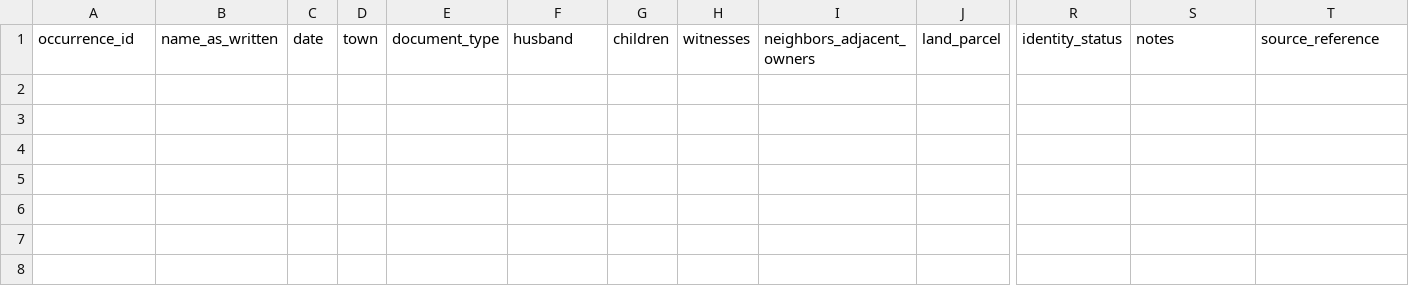
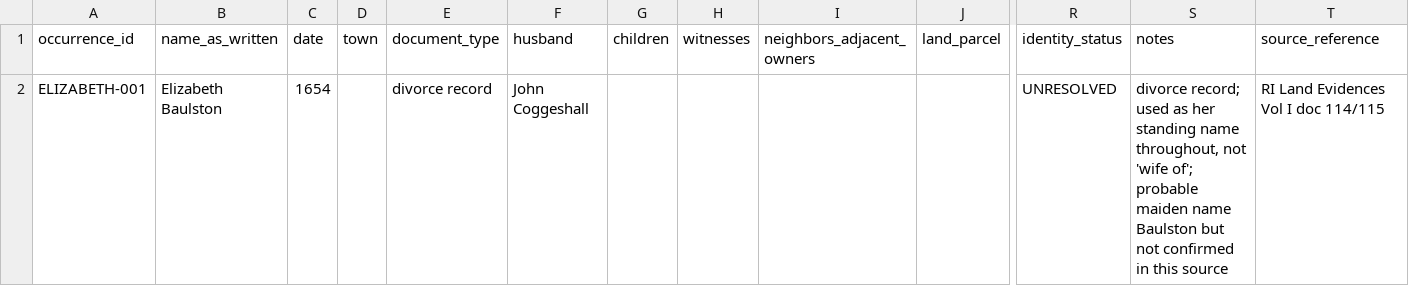
Before and after one commit to lemuwah/joan-archive, a CSV file: methodology/12-name-experiment/data/elizabeth.csv, drawn as a sheet; only a part is shown, gaps mark what is left out; rows hold the shown columns only; the diff names each change by its address in the sheet, - before the commit and + after, or states it on an @@ line.

```diff
--- a/methodology/12-name-experiment/data/elizabeth.csv
+++ b/methodology/12-name-experiment/data/elizabeth.csv
+row 2: ELIZABETH-001 | Elizabeth Baulston | 1654 |  | divorce record | John Coggeshall |  |  |  |  | UNRESOLVED | divorce record; used as her standing name throughout, not 'wife of'; probable maiden name Baulston but not confirmed in this source | RI Land Evidences Vol I doc 114/115
```
Also changed, not shown: methodology/12-name-experiment/data/abigail.csv, methodology/12-name-experiment/data/anne.csv, 6 other files.
